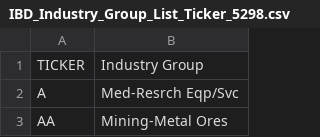
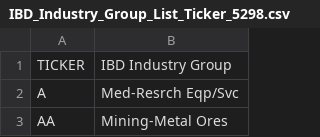
Before and after one commit to Fred6725/IBD-Industry-Group-List, a CSV file: IBD_Industry_Group_List_Ticker_5298.csv, drawn as a sheet; only a part is shown.

Commit message:
Update IBD_Industry_Group_List_Ticker_5298.csv

```diff
--- a/IBD_Industry_Group_List_Ticker_5298.csv
+++ b/IBD_Industry_Group_List_Ticker_5298.csv
@@ -1,2 +1,2 @@
-TICKER,Industry Group
+TICKER,IBD Industry Group
 A,Med-Resrch Eqp/Svc
```
